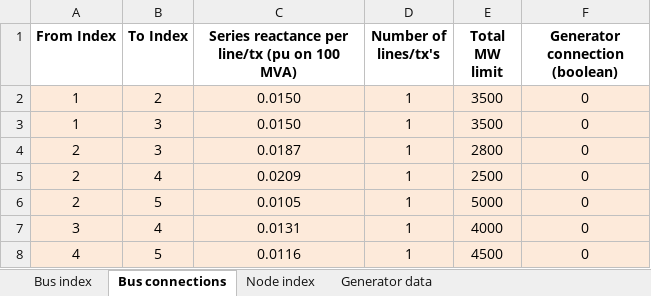
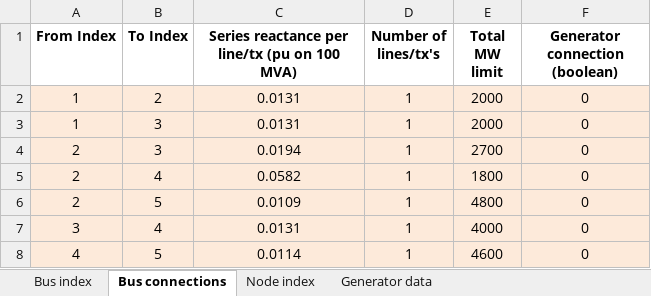
Before and after one commit to AaronRamsden/UCMatlabToolbox, an Excel workbook: input_files/UC_case_study_5bus_network_A.xlsx, sheet Bus connections, drawn as a sheet; values as stored, in another font and other column widths than the file's, no borders; the diff names each change by its address in the sheet, - before the commit and + after, or states it on an @@ line.

```diff
--- a/input_files/UC_case_study_5bus_network_A.xlsx (sheet Bus connections)
+++ b/input_files/UC_case_study_5bus_network_A.xlsx (sheet Bus connections)
-C2:C3: 0.0150
+C2:C3: 0.0131
-E2:E3 (Total MW limit): 3500
+E2:E3 (Total MW limit): 2000
-C4: 0.0187
+C4: 0.0194
-E4 (Total MW limit): 2800
+E4 (Total MW limit): 2700
-C5: 0.0209
+C5: 0.0582
-E5 (Total MW limit): 2500
+E5 (Total MW limit): 1800
-C6: 0.0105
+C6: 0.0109
-E6 (Total MW limit): 5000
+E6 (Total MW limit): 4800
-C8: 0.0116
+C8: 0.0114
-E8 (Total MW limit): 4500
+E8 (Total MW limit): 4600
```
Also changed, not shown: sheet Bus index, input_files/UC_case_study_5bus_network_B.xlsx, input_files/UC_case_study_5bus_network_C.xlsx, 4 other files.
